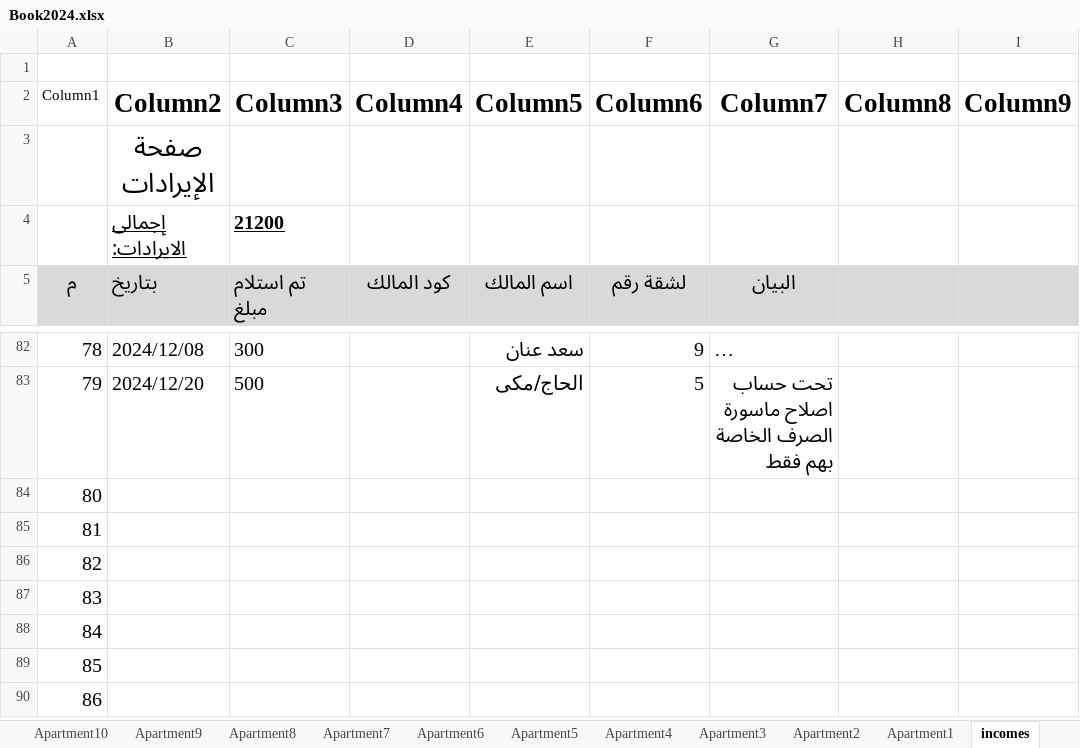
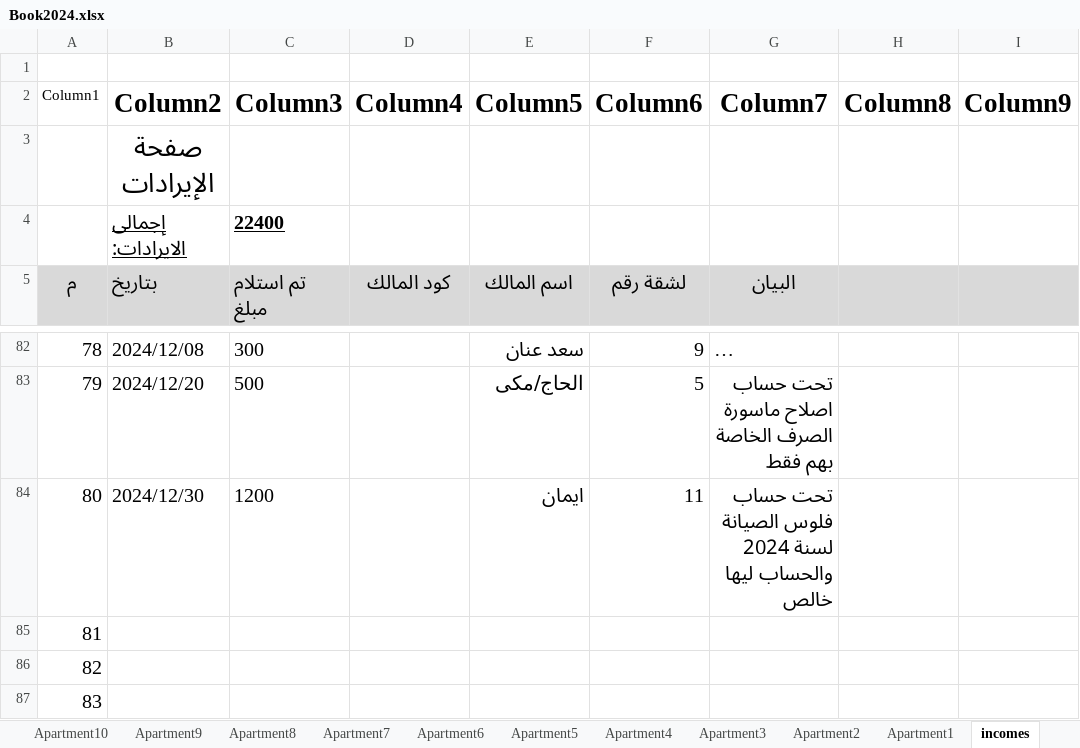
Before and after one commit to wmaa64/syana2024, an Excel workbook: Book2024.xlsx, sheet incomes, drawn as a sheet; only a part is shown, gaps mark what is left out; the shorter side is filled out with more unchanged rows; long unchanged cells end in …; values as stored, in another font and other column widths than the file's, no borders; table styles not drawn; the diff names each change by its address in the sheet, - before the commit and + after, or states it on an @@ line.

```diff
--- a/Book2024.xlsx (sheet incomes)
+++ b/Book2024.xlsx (sheet incomes)
-C4 (Column3): 21200
+C4 (Column3): 22400
-B84 (Column2): (empty)
+B84 (Column2): 2024/12/30
-C84 (Column3): (empty)
+C84 (Column3): 1200
-E84 (Column5): (empty)
+E84 (Column5): ايمان
-F84 (Column6): (empty)
+F84 (Column6): 11
-G84 (Column7): (empty)
+G84 (Column7): تحت حساب فلوس الصيانة لسنة 2024 والحساب ليها خالص
```
Also changed, not shown: sheet Apartment11, sheet Monthly_payments, sheet balance, sheet payments, charts or pictures.
